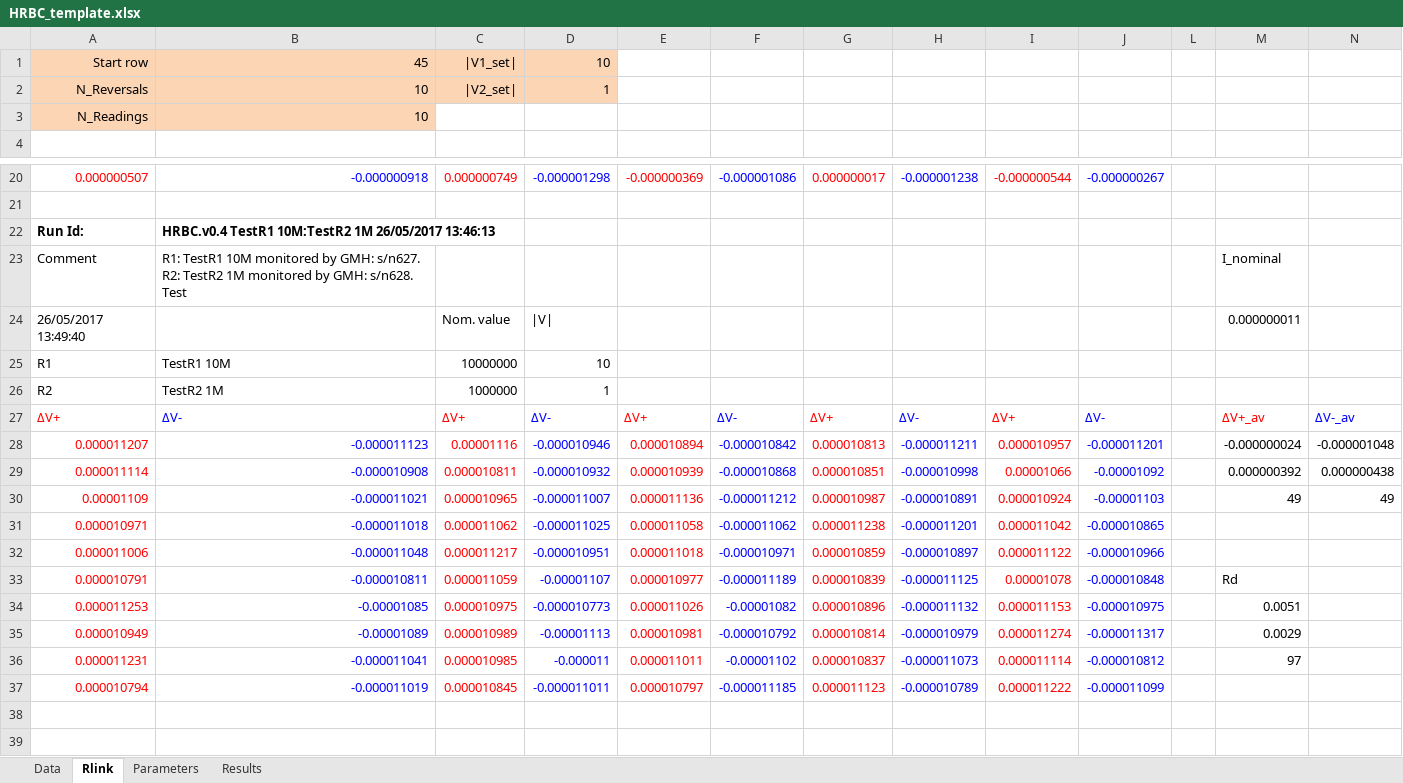
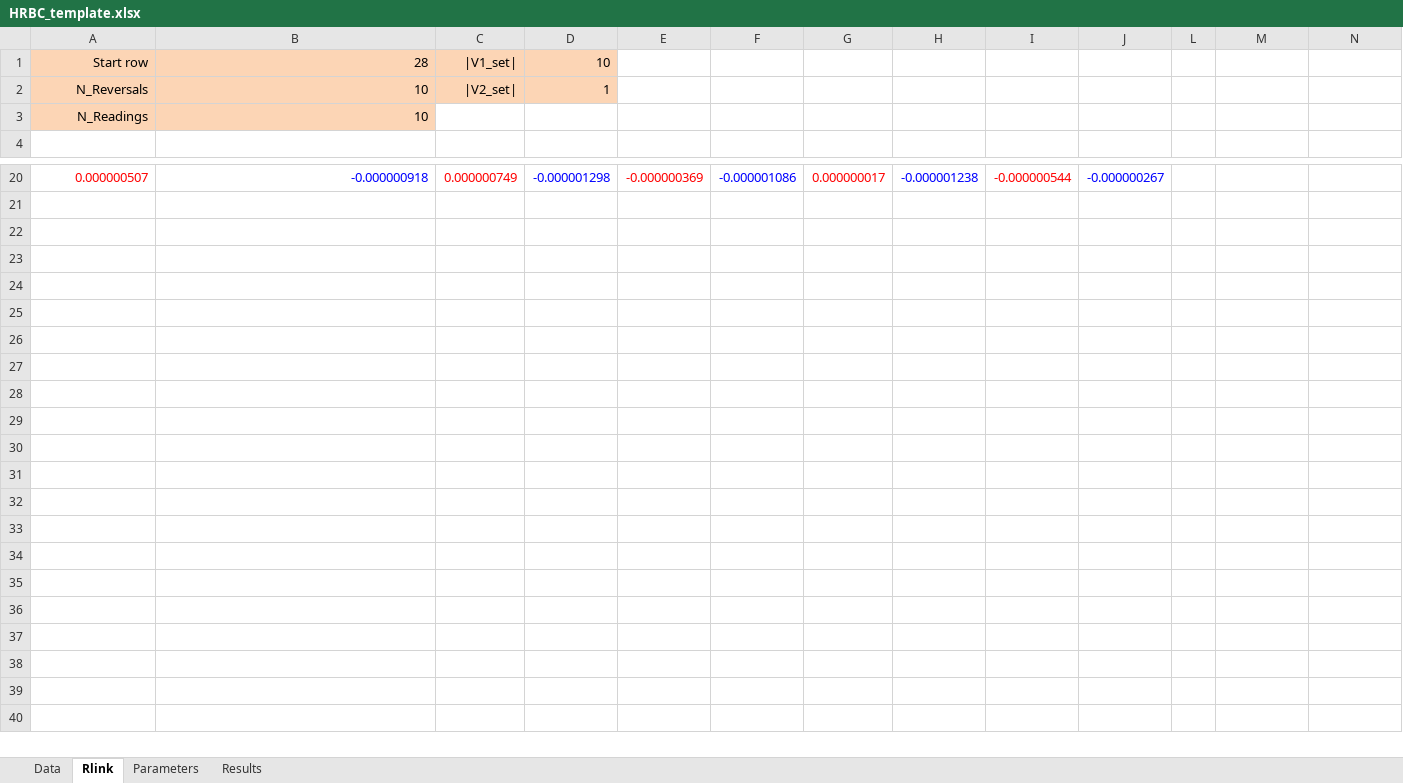
Before and after one commit to tblawson/HRBC, an Excel workbook: HRBC_template.xlsx, sheet Rlink, drawn as a sheet; only a part is shown, gaps mark what is left out; the shorter side is filled out with more unchanged rows; values as stored, in another font and other column widths than the file's, no borders; the diff names each change by its address in the sheet, - before the commit and + after, or states it on an @@ line.

```diff
--- a/HRBC_template.xlsx (sheet Rlink)
+++ b/HRBC_template.xlsx (sheet Rlink)
-B1: 45
+B1: 28
-row 22: Run Id: | HRBC.v0.4 TestR1 10M:TestR2 1M 26/05/2017 13:46:13
+row 22: (empty)
-row 23: Comment | R1: TestR1 10M monitored by GMH: s/n627. R2: TestR2 1M monitored by GMH: s/n628. Test |  |  |  |  |  |  |  |  |  | I_nominal
+row 23: (empty)
-row 24: 26/05/2017 13:49:40 |  | Nom. value | |V| |  |  |  |  |  |  |  | 0.000000011
+row 24: (empty)
-row 25: R1 | TestR1 10M | 10000000 | 10
+row 25: (empty)
-row 26: R2 | TestR2 1M | 1000000 | 1
+row 26: (empty)
-row 27: ΔV+ | ΔV- | ΔV+ | ΔV- | ΔV+ | ΔV- | ΔV+ | ΔV- | ΔV+ | ΔV- |  | ΔV+_av | ΔV-_av
+row 27: (empty)
-row 28: 0.000011207 | -0.000011123 | 0.00001116 | -0.000010946 | 0.000010894 | -0.000010842 | 0.000010813 | -0.000011211 | 0.000010957 | -0.000011201 |  | -0.000000024 | -0.000001048
+row 28: (empty)
-row 29: 0.000011114 | -0.000010908 | 0.000010811 | -0.000010932 | 0.000010939 | -0.000010868 | 0.000010851 | -0.000010998 | 0.00001066 | -0.00001092 |  | 0.000000392 | 0.000000438
+row 29: (empty)
-row 30: 0.00001109 | -0.000011021 | 0.000010965 | -0.000011007 | 0.000011136 | -0.000011212 | 0.000010987 | -0.000010891 | 0.000010924 | -0.00001103 |  | 49 | 49
+row 30: (empty)
-row 31: 0.000010971 | -0.000011018 | 0.000011062 | -0.000011025 | 0.000011058 | -0.000011062 | 0.000011238 | -0.000011201 | 0.000011042 | -0.000010865
+row 31: (empty)
-row 32: 0.000011006 | -0.000011048 | 0.000011217 | -0.000010951 | 0.000011018 | -0.000010971 | 0.000010859 | -0.000010897 | 0.000011122 | -0.000010966
+row 32: (empty)
-row 33: 0.000010791 | -0.000010811 | 0.000011059 | -0.00001107 | 0.000010977 | -0.000011189 | 0.000010839 | -0.000011125 | 0.00001078 | -0.000010848 |  | Rd
+row 33: (empty)
-row 34: 0.000011253 | -0.00001085 | 0.000010975 | -0.000010773 | 0.000011026 | -0.00001082 | 0.000010896 | -0.000011132 | 0.000011153 | -0.000010975 |  | 0.0051
+row 34: (empty)
-row 35: 0.000010949 | -0.00001089 | 0.000010989 | -0.00001113 | 0.000010981 | -0.000010792 | 0.000010814 | -0.000010979 | 0.000011274 | -0.000011317 |  | 0.0029
+row 35: (empty)
-row 36: 0.000011231 | -0.000011041 | 0.000010985 | -0.000011 | 0.000011011 | -0.00001102 | 0.000010837 | -0.000011073 | 0.000011114 | -0.000010812 |  | 97
+row 36: (empty)
-row 37: 0.000010794 | -0.000011019 | 0.000010845 | -0.000011011 | 0.000010797 | -0.000011185 | 0.000011123 | -0.000010789 | 0.000011222 | -0.000011099
+row 37: (empty)
```
Also changed, not shown: sheet Data.
